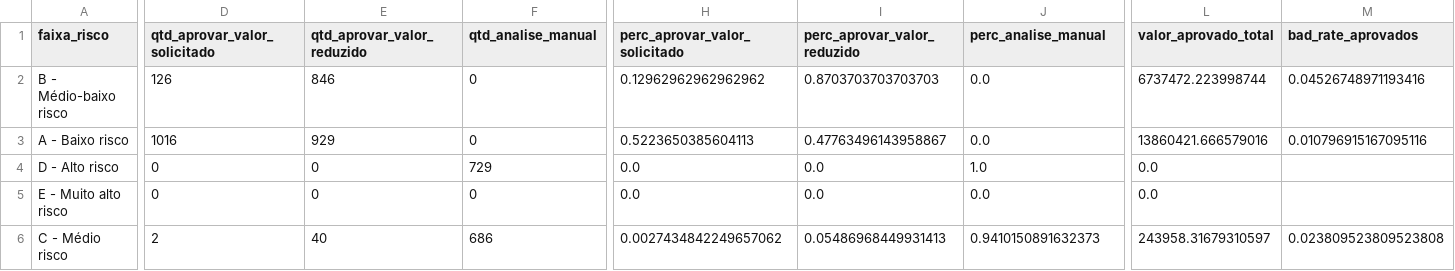
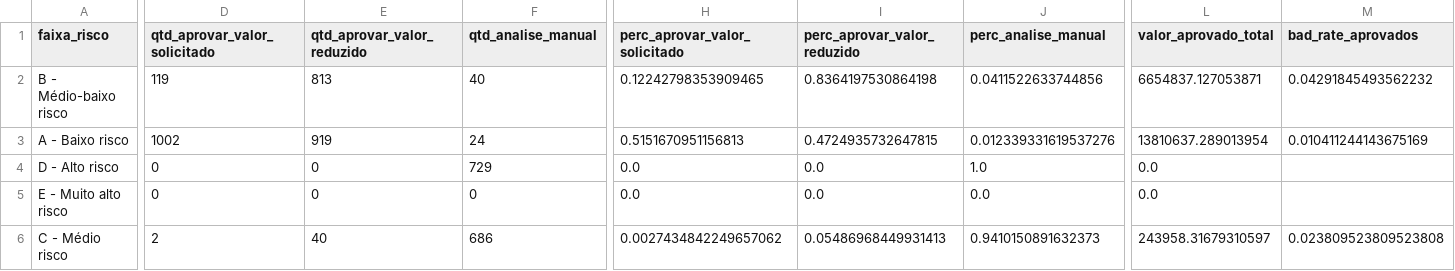
Before and after one commit to ariel-velardo/datascience, a CSV file: projetos/concessao_credito/outputs/tables/politica_aprovacao_integral_reduzida_por_rating.csv, drawn as a sheet; only a part is shown, gaps mark what is left out; the diff names each change by its address in the sheet, - before the commit and + after, or states it on an @@ line.

```diff
--- a/projetos/concessao_credito/outputs/tables/politica_aprovacao_integral_reduzida_por_rating.csv
+++ b/projetos/concessao_credito/outputs/tables/politica_aprovacao_integral_reduzida_por_rating.csv
-D2 (qtd_aprovar_valor_solicitado): 126
+D2 (qtd_aprovar_valor_solicitado): 119
-E2 (qtd_aprovar_valor_reduzido): 846
+E2 (qtd_aprovar_valor_reduzido): 813
-F2 (qtd_analise_manual): 0
+F2 (qtd_analise_manual): 40
-H2 (perc_aprovar_valor_solicitado): 0.12962962962962962
+H2 (perc_aprovar_valor_solicitado): 0.12242798353909465
-I2 (perc_aprovar_valor_reduzido): 0.8703703703703703
+I2 (perc_aprovar_valor_reduzido): 0.8364197530864198
-J2 (perc_analise_manual): 0.0
+J2 (perc_analise_manual): 0.0411522633744856
-L2 (valor_aprovado_total): 6737472.223998744
+L2 (valor_aprovado_total): 6654837.127053871
-M2 (bad_rate_aprovados): 0.04526748971193416
+M2 (bad_rate_aprovados): 0.04291845493562232
-D3 (qtd_aprovar_valor_solicitado): 1016
+D3 (qtd_aprovar_valor_solicitado): 1002
-E3 (qtd_aprovar_valor_reduzido): 929
+E3 (qtd_aprovar_valor_reduzido): 919
-F3 (qtd_analise_manual): 0
+F3 (qtd_analise_manual): 24
-H3 (perc_aprovar_valor_solicitado): 0.5223650385604113
+H3 (perc_aprovar_valor_solicitado): 0.5151670951156813
-I3 (perc_aprovar_valor_reduzido): 0.47763496143958867
+I3 (perc_aprovar_valor_reduzido): 0.4724935732647815
-J3 (perc_analise_manual): 0.0
+J3 (perc_analise_manual): 0.012339331619537276
-L3 (valor_aprovado_total): 13860421.666579016
+L3 (valor_aprovado_total): 13810637.289013954
-M3 (bad_rate_aprovados): 0.010796915167095116
+M3 (bad_rate_aprovados): 0.010411244143675169
```
Also changed, not shown: projetos/concessao_credito/outputs/tables/politica_final_recomendada_limites.csv, projetos/concessao_credito/outputs/tables/politica_impacto_por_decisao.csv, 18 other files.
